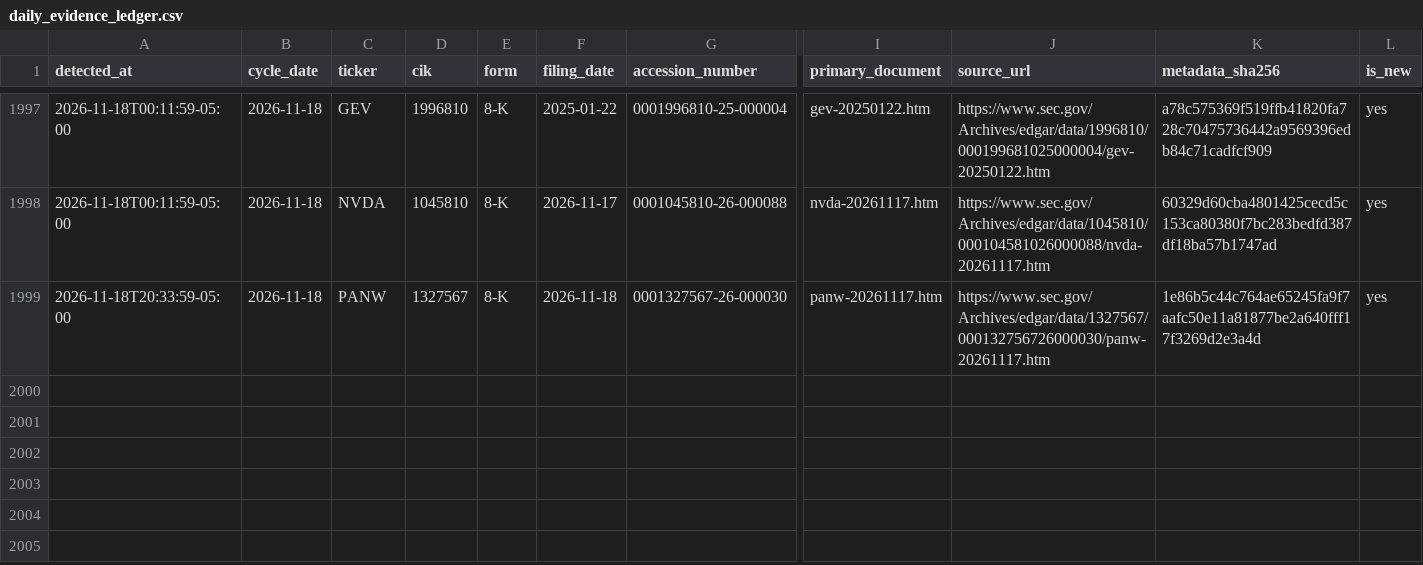
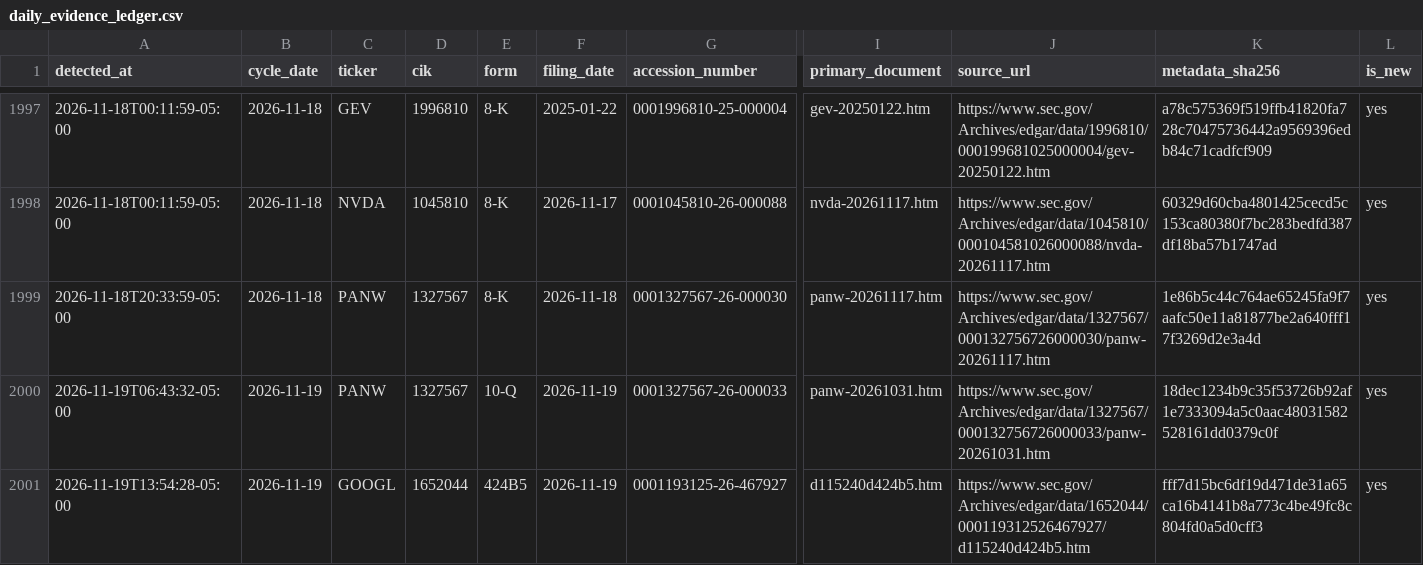
Before and after one commit to stevenchenjy/equity, a CSV file: 03_source_data/equity_research/daily_evidence_ledger.csv, drawn as a sheet; only a part is shown, gaps mark what is left out; rows hold the shown columns only; the diff names each change by its address in the sheet, - before the commit and + after, or states it on an @@ line.

```diff
--- a/03_source_data/equity_research/daily_evidence_ledger.csv
+++ b/03_source_data/equity_research/daily_evidence_ledger.csv
+row 2000: 2026-11-19T06:43:32-05:00 | 2026-11-19 | PANW | 1327567 | 10-Q | 2026-11-19 | 0001327567-26-000033 | panw-20261031.htm | https://www.sec.gov/Archives/edgar/data/1327567/000132756726000033/panw-20261031.htm | 18dec1234b9c35f53726b92af1e7333094a5c0aac48031582528161dd0379c0f | yes
+row 2001: 2026-11-19T13:54:28-05:00 | 2026-11-19 | GOOGL | 1652044 | 424B5 | 2026-11-19 | 0001193125-26-467927 | d115240d424b5.htm | https://www.sec.gov/Archives/edgar/data/1652044/000119312526467927/d115240d424b5.htm | fff7d15bc6df19d471de31a65ca16b4141b8a773c4be49fc8c804fd0a5d0cff3 | yes
```
Also changed, not shown: 03_source_data/equity_research/sec_acceptance_extension_admission_audit.csv, 2 other files.
